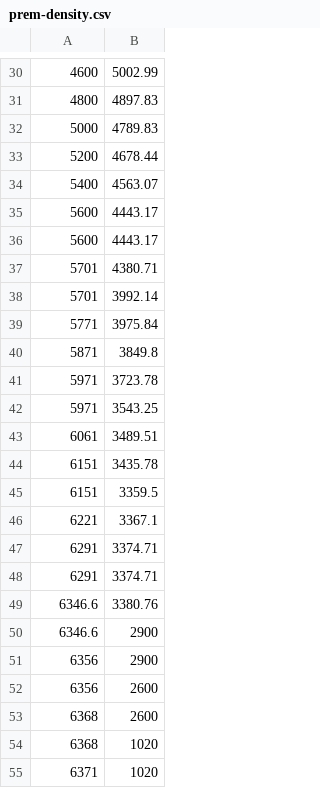
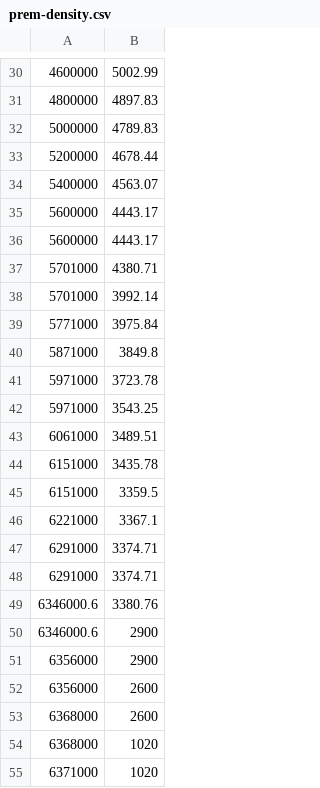
Before and after one commit to nigomezcr/Bachelors-Dissertation, a CSV file: 1-Earth Gravity Tunnel/Numerical Data/prem-density.csv, drawn as a sheet; only a part is shown, gaps mark what is left out; the diff covers the shown part only.

```diff
--- a/1-Earth Gravity Tunnel/Numerical Data/prem-density.csv
+++ b/1-Earth Gravity Tunnel/Numerical Data/prem-density.csv
@@ -30,26 +30,26 @@
-4600	5002.99
-4800	4897.83
-5000	4789.83
-5200	4678.44
-5400	4563.07
-5600	4443.17
-5600	4443.17
-5701	4380.71
-5701	3992.14
-5771	3975.84
-5871	3849.8
-5971	3723.78
-5971	3543.25
-6061	3489.51
-6151	3435.78
-6151	3359.5
-6221	3367.1
-6291	3374.71
-6291	3374.71
-6346.6	3380.76
-6346.6	2900
-6356	2900
-6356	2600
-6368	2600
-6368	1020
-6371	1020
+4600000	5002.99
+4800000	4897.83
+5000000	4789.83
+5200000	4678.44
+5400000	4563.07
+5600000	4443.17
+5600000	4443.17
+5701000	4380.71
+5701000	3992.14
+5771000	3975.84
+5871000	3849.8
+5971000	3723.78
+5971000	3543.25
+6061000	3489.51
+6151000	3435.78
+6151000	3359.5
+6221000	3367.1
+6291000	3374.71
+6291000	3374.71
+6346000.6	3380.76
+6346000.6	2900
+6356000	2900
+6356000	2600
+6368000	2600
+6368000	1020
+6371000	1020
```
Also changed, not shown: 28 edited cells elsewhere in this file, 1-Earth Gravity Tunnel/Numerical Data/gravity_prem.csv.
